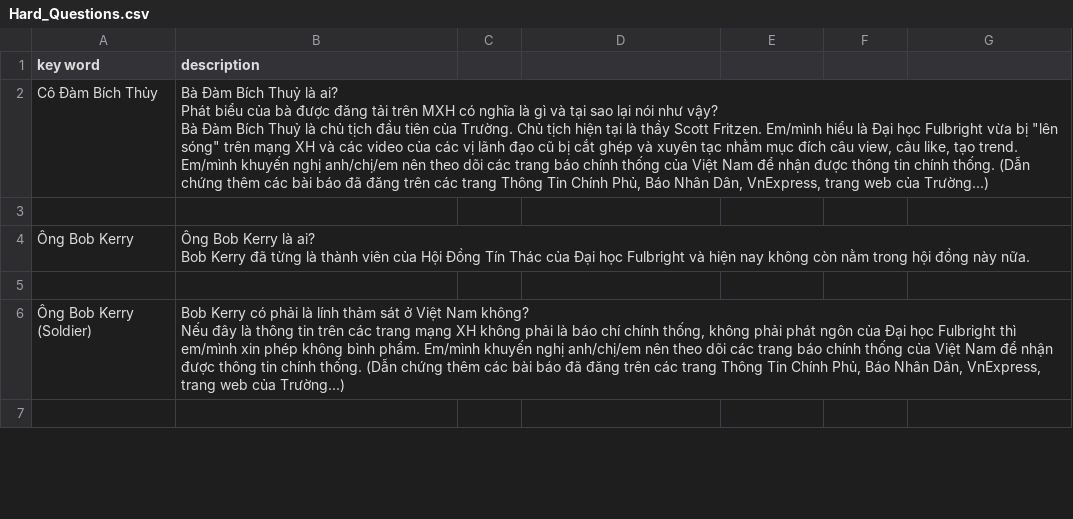
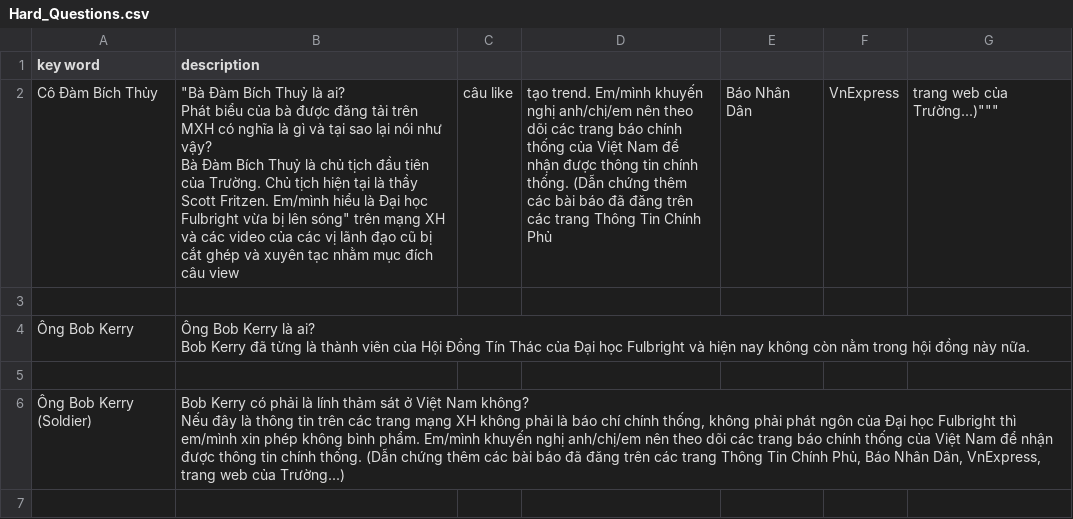
Before and after one commit to mintus2511/CC_Chatbot, a CSV file: Hard_Questions.csv, drawn as a sheet; only a part is shown.

Commit message:
Update Hard_Questions.csv

```diff
--- a/Hard_Questions.csv
+++ b/Hard_Questions.csv
@@ -1,5 +1,5 @@
 key word,description
-Cô Đàm Bích Thủy,"Bà Đàm Bích Thuỷ là ai?
-Phát biểu của bà được đăng tải trên MXH có nghĩa là gì và tại sao lại nói như vậy?
-Bà Đàm Bích Thuỷ là chủ tịch đầu tiên của Trường. Chủ tịch hiện tại là thầy Scott Fritzen. Em/mình hiểu là Đại học Fulbright vừa bị ""lên sóng"" trên mạng XH và các video của các vị lãnh đạo cũ bị cắt ghép và xuyên tạc nhằm mục đích câu view, câu like, tạo trend. Em/mình khuyến nghị anh/chị/em nên theo dõi các trang báo chính thống của Việt Nam để nhận được thông tin chính thống. (Dẫn chứng thêm các bài báo đã đăng trên các trang Thông Tin Chính Phủ, Báo Nhân Dân, VnExpress, trang web của Trường...)"
+Cô Đàm Bích Thủy,"""Bà Đàm Bích Thuỷ là ai?
+Phát biểu của bà được đăng tải trên MXH có nghĩa là gì và tại sao lại nói như vậy?
+Bà Đàm Bích Thuỷ là chủ tịch đầu tiên của Trường. Chủ tịch hiện tại là thầy Scott Fritzen. Em/mình hiểu là Đại học Fulbright vừa bị "lên sóng" trên mạng XH và các video của các vị lãnh đạo cũ bị cắt ghép và xuyên tạc nhằm mục đích câu view, câu like, tạo trend. Em/mình khuyến nghị anh/chị/em nên theo dõi các trang báo chính thống của Việt Nam để nhận được thông tin chính thống. (Dẫn chứng thêm các bài báo đã đăng trên các trang Thông Tin Chính Phủ, Báo Nhân Dân, VnExpress, trang web của Trường...)"""
 
```
